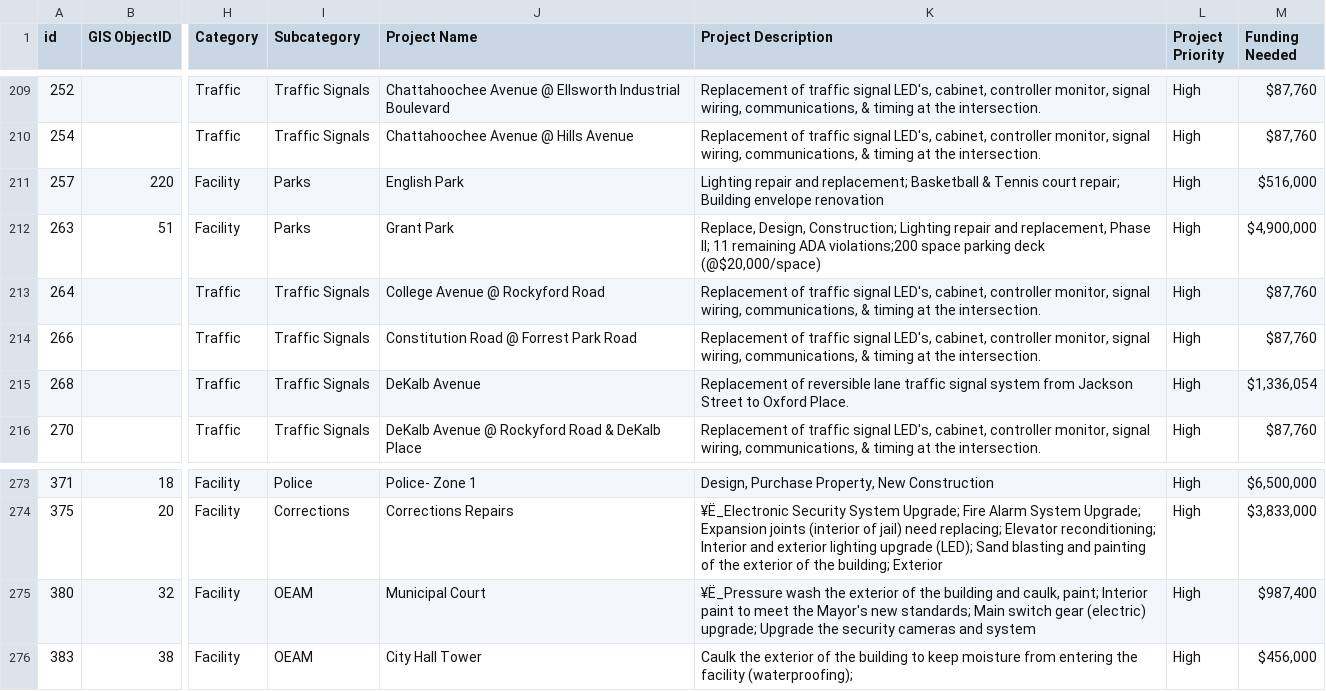
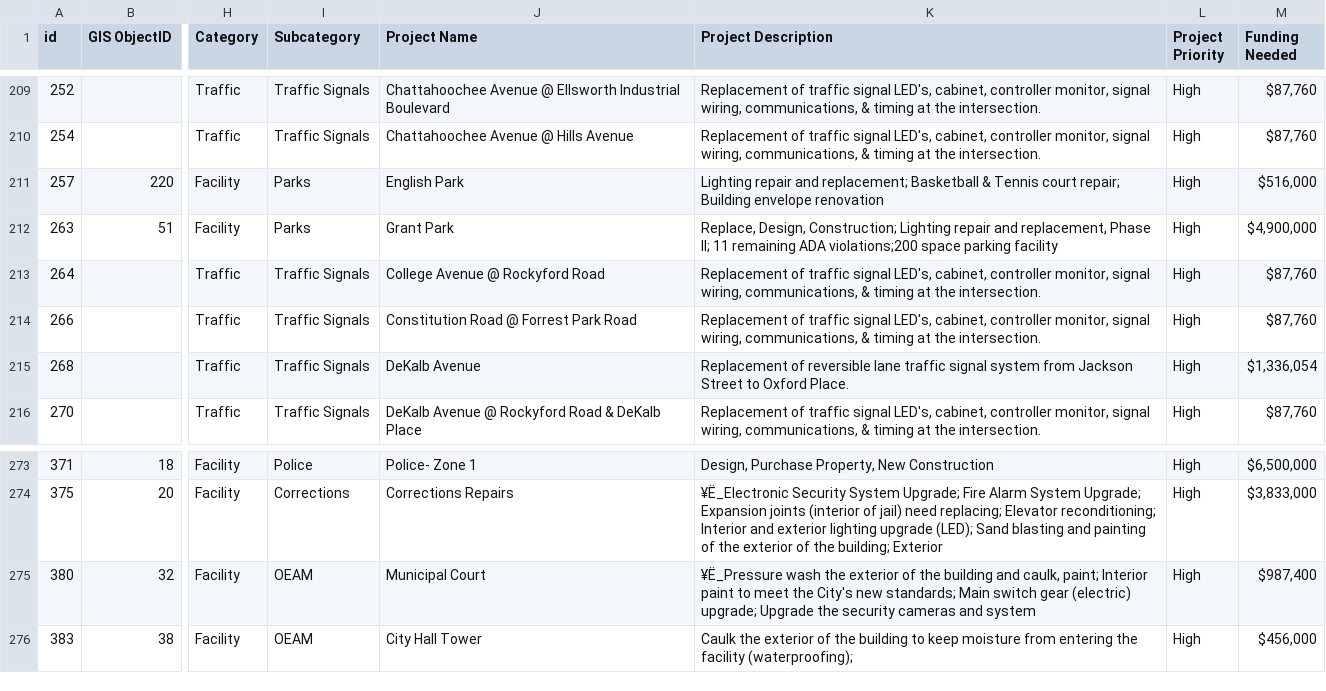
Before and after one commit to codeforamerica/buildatlanta, a CSV file: app/data/projects-geocoded.csv, drawn as a sheet; only a part is shown, gaps mark what is left out; the diff names each change by its address in the sheet, - before the commit and + after, or states it on an @@ line.

```diff
--- a/app/data/projects-geocoded.csv
+++ b/app/data/projects-geocoded.csv
-K212 (Project Description): …space parking deck (@$20,000/space)
+K212 (Project Description): …space parking facility
-K275 (Project Description): …meet the Mayor's new standards;…
+K275 (Project Description): …meet the City's new standards;…
```
Also changed, not shown: 1 other file.
